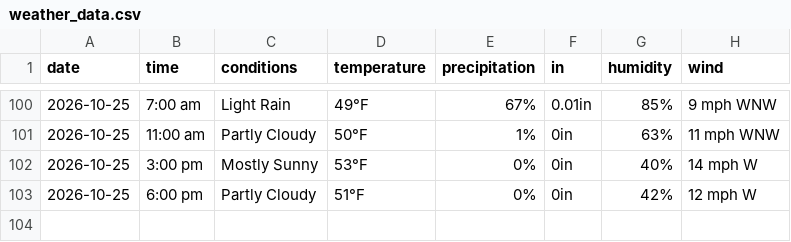
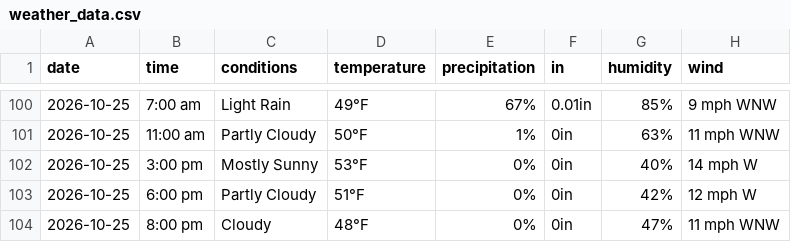
Before and after one commit to dpteddy/SDC-dashboard, a CSV file: data/weather_data.csv, drawn as a sheet; only a part is shown, gaps mark what is left out.

```diff
--- a/data/weather_data.csv
+++ b/data/weather_data.csv
@@ -103 +103,2 @@ date,time,conditions,temperature,precipitation,in,humidity,wind
 2026-10-25,6:00 pm,Partly Cloudy,51°F,0%,0in,42%,12 mph W
+2026-10-25,8:00 pm,Cloudy,48°F,0%,0in,47%,11 mph WNW
```
